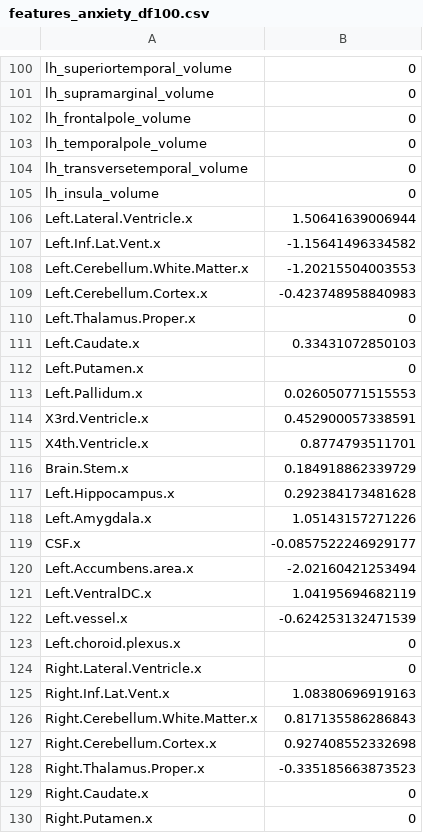
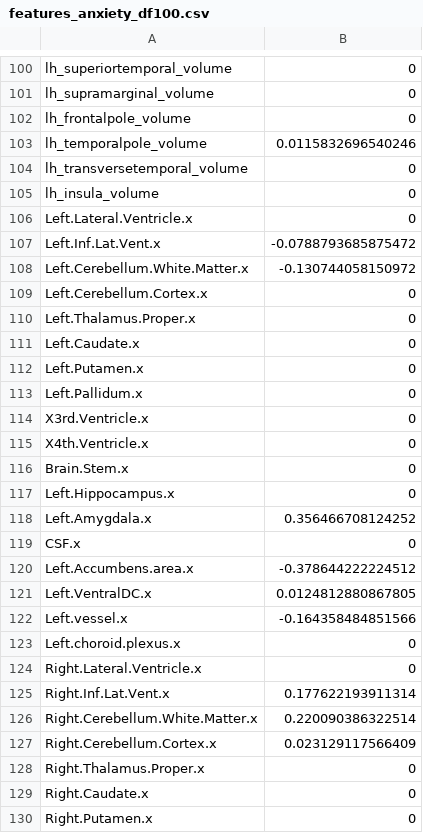
Before and after one commit to rhooahn/Menninger, a CSV file: data/features_anxiety_df100.csv, drawn as a sheet; only a part is shown, gaps mark what is left out; the diff covers the shown part only.

Commit message:
update

```diff
--- a/data/features_anxiety_df100.csv
+++ b/data/features_anxiety_df100.csv
@@ -102,28 +102,28 @@
 "lh_frontalpole_volume",0
-"lh_temporalpole_volume",0
+"lh_temporalpole_volume",0.0115832696540246
 "lh_transversetemporal_volume",0
 "lh_insula_volume",0
-"Left.Lateral.Ventricle.x",1.50641639006944
-"Left.Inf.Lat.Vent.x",-1.15641496334582
-"Left.Cerebellum.White.Matter.x",-1.20215504003553
-"Left.Cerebellum.Cortex.x",-0.423748958840983
+"Left.Lateral.Ventricle.x",0
+"Left.Inf.Lat.Vent.x",-0.0788793685875472
+"Left.Cerebellum.White.Matter.x",-0.130744058150972
+"Left.Cerebellum.Cortex.x",0
 "Left.Thalamus.Proper.x",0
-"Left.Caudate.x",0.33431072850103
+"Left.Caudate.x",0
 "Left.Putamen.x",0
-"Left.Pallidum.x",0.026050771515553
-"X3rd.Ventricle.x",0.452900057338591
-"X4th.Ventricle.x",0.8774793511701
-"Brain.Stem.x",0.184918862339729
-"Left.Hippocampus.x",0.292384173481628
-"Left.Amygdala.x",1.05143157271226
-"CSF.x",-0.0857522246929177
-"Left.Accumbens.area.x",-2.02160421253494
-"Left.VentralDC.x",1.04195694682119
-"Left.vessel.x",-0.624253132471539
+"Left.Pallidum.x",0
+"X3rd.Ventricle.x",0
+"X4th.Ventricle.x",0
+"Brain.Stem.x",0
+"Left.Hippocampus.x",0
+"Left.Amygdala.x",0.356466708124252
+"CSF.x",0
+"Left.Accumbens.area.x",-0.378644222224512
+"Left.VentralDC.x",0.0124812880867805
+"Left.vessel.x",-0.164358484851566
 "Left.choroid.plexus.x",0
 "Right.Lateral.Ventricle.x",0
-"Right.Inf.Lat.Vent.x",1.08380696919163
-"Right.Cerebellum.White.Matter.x",0.817135586286843
-"Right.Cerebellum.Cortex.x",0.927408552332698
-"Right.Thalamus.Proper.x",-0.335185663873523
+"Right.Inf.Lat.Vent.x",0.177622193911314
+"Right.Cerebellum.White.Matter.x",0.220090386322514
+"Right.Cerebellum.Cortex.x",0.023129117566409
+"Right.Thalamus.Proper.x",0
 "Right.Caudate.x",0
```
Also changed, not shown: 168 edited cells elsewhere in this file.
